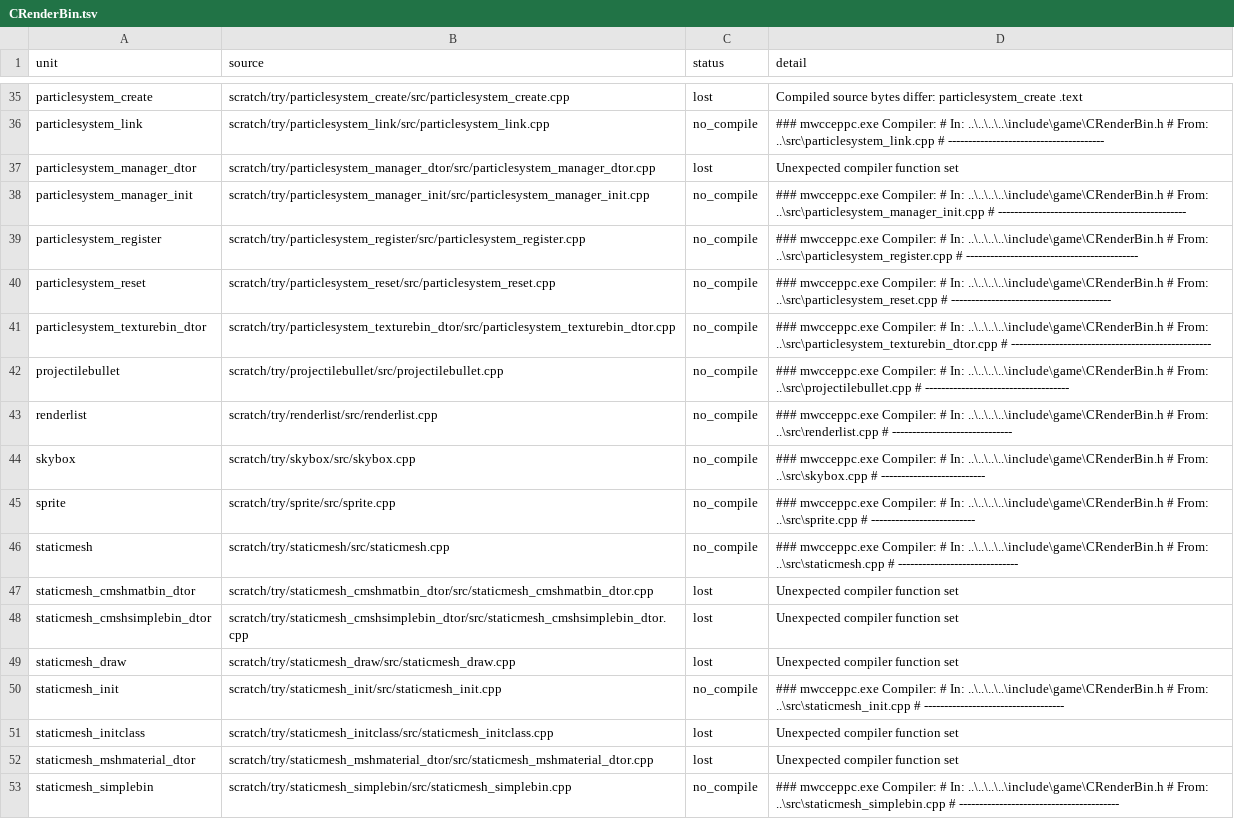
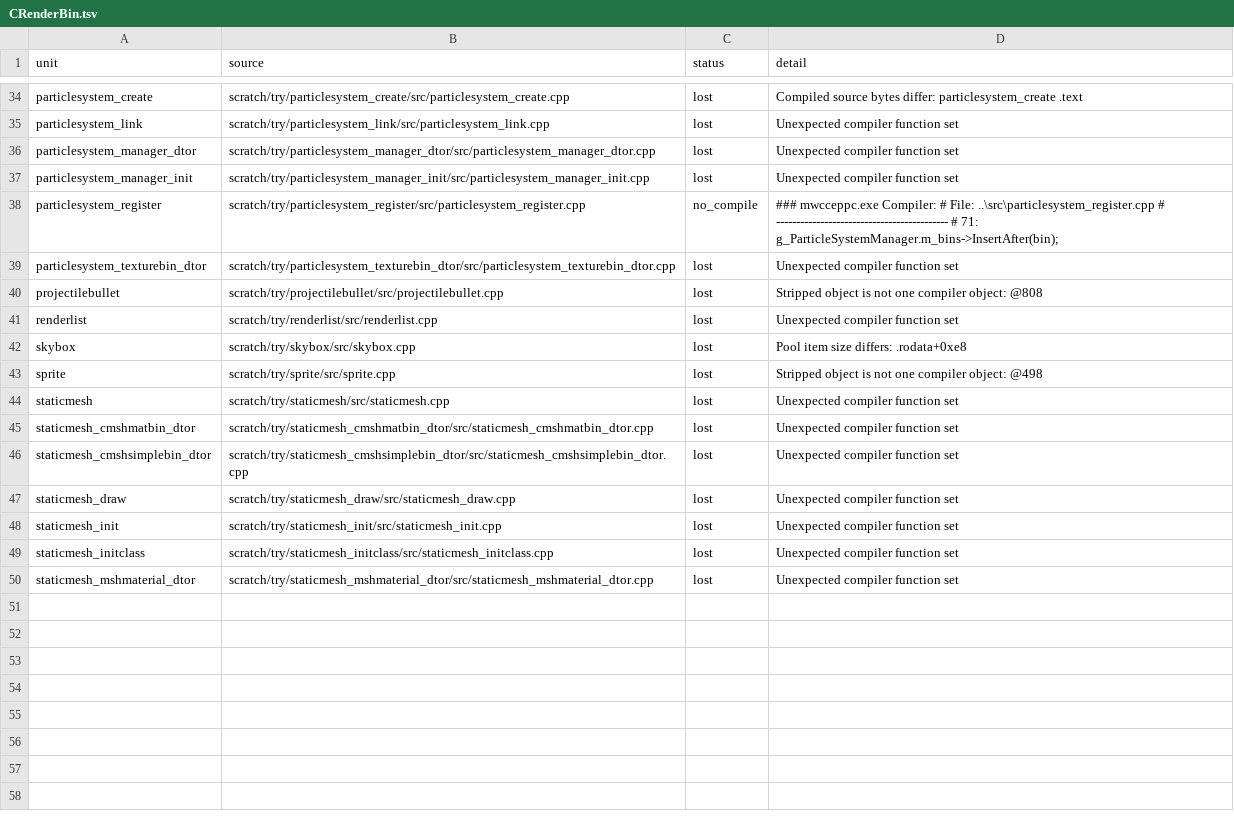
Before and after one commit to kyleckroeger/moh-frontline-decomp, a TSV file: research/layout/header_moves/CRenderBin.tsv, drawn as a sheet; only a part is shown, gaps mark what is left out; removed rows and columns are numbered as before the commit, all else as after; the diff covers the shown part only; the diff names each change by its address in the sheet, - before the commit and + after, or states it on an @@ line.

```diff
--- a/research/layout/header_moves/CRenderBin.tsv
+++ b/research/layout/header_moves/CRenderBin.tsv
-C35 (status): no_compile
+C35 (status): lost
-D35 (detail): ### mwcceppc.exe Compiler: # In: ..\..\..\..\include\game\CRenderBin.h # From: ..\src\particlesystem_link.cpp # ---------------------------------------
+D35 (detail): Unexpected compiler function set
-C37 (status): no_compile
+C37 (status): lost
-D37 (detail): ### mwcceppc.exe Compiler: # In: ..\..\..\..\include\game\CRenderBin.h # From: ..\src\particlesystem_manager_init.cpp # -----------------------------------------------
+D37 (detail): Unexpected compiler function set
-D38 (detail): …Compiler: # In: ..\..\..\..\include\game\CRenderBin.h # From: ..\src\particlesystem_register.cpp # -------------------------------------------
+D38 (detail): …Compiler: # File: ..\src\particlesystem_register.cpp # ------------------------------------------- # 71: g_ParticleSystemManager.m_bins->InsertAfter(bin);
-row 40: particlesystem_reset | scratch/try/particlesystem_reset/src/particlesystem_reset.cpp | no_compile | ### mwcceppc.exe Compiler: # In: ..\..\..\..\include\game\CRenderBin.h # From: ..\src\particlesystem_reset.cpp # ----------------------------------------
-C39:C44 (status): no_compile
+C39:C44 (status): lost
-D39 (detail): ### mwcceppc.exe Compiler: # In: ..\..\..\..\include\game\CRenderBin.h # From: ..\src\particlesystem_texturebin_dtor.cpp # --------------------------------------------------
+D39 (detail): Unexpected compiler function set
-D40 (detail): ### mwcceppc.exe Compiler: # In: ..\..\..\..\include\game\CRenderBin.h # From: ..\src\projectilebullet.cpp # ------------------------------------
+D40 (detail): Stripped object is not one compiler object: @808
-D41 (detail): ### mwcceppc.exe Compiler: # In: ..\..\..\..\include\game\CRenderBin.h # From: ..\src\renderlist.cpp # ------------------------------
+D41 (detail): Unexpected compiler function set
-D42 (detail): ### mwcceppc.exe Compiler: # In: ..\..\..\..\include\game\CRenderBin.h # From: ..\src\skybox.cpp # --------------------------
+D42 (detail): Pool item size differs: .rodata+0xe8
-D43 (detail): ### mwcceppc.exe Compiler: # In: ..\..\..\..\include\game\CRenderBin.h # From: ..\src\sprite.cpp # --------------------------
+D43 (detail): Stripped object is not one compiler object: @498
-D44 (detail): ### mwcceppc.exe Compiler: # In: ..\..\..\..\include\game\CRenderBin.h # From: ..\src\staticmesh.cpp # ------------------------------
+D44 (detail): Unexpected compiler function set
-C48 (status): no_compile
+C48 (status): lost
-D48 (detail): ### mwcceppc.exe Compiler: # In: ..\..\..\..\include\game\CRenderBin.h # From: ..\src\staticmesh_init.cpp # -----------------------------------
+D48 (detail): Unexpected compiler function set
-row 53: staticmesh_simplebin | scratch/try/staticmesh_simplebin/src/staticmesh_simplebin.cpp | no_compile | ### mwcceppc.exe Compiler: # In: ..\..\..\..\include\game\CRenderBin.h # From: ..\src\staticmesh_simplebin.cpp # ----------------------------------------
```
Also changed, not shown: 1 removed row and 34 edited cells elsewhere in this file, 32 other files.
